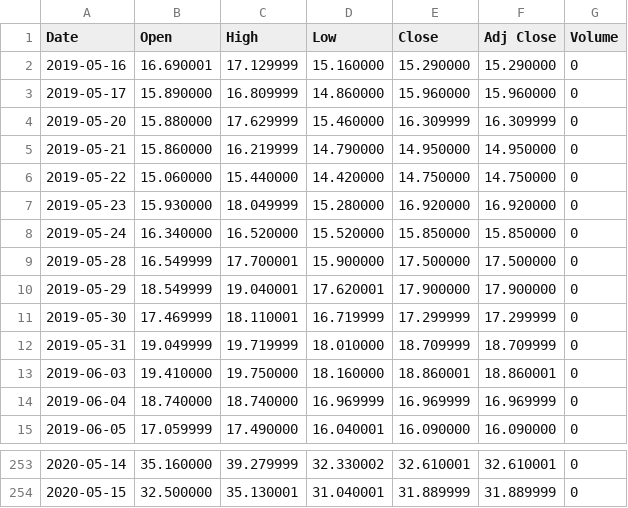
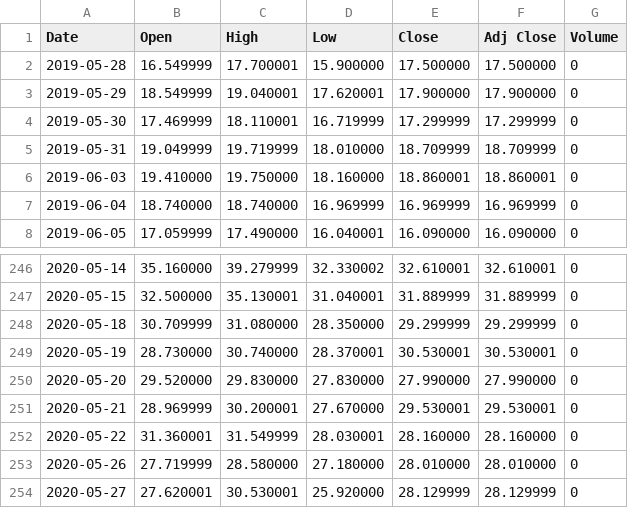
Before and after one commit to Blauyourmind/cnbc_webspider, a CSV file: data/^VIX.csv, drawn as a sheet; only a part is shown, gaps mark what is left out.

Commit message:
update data and add new regression

```diff
--- a/data/^VIX.csv
+++ b/data/^VIX.csv
@@ -1,9 +1,2 @@
 Date,Open,High,Low,Close,Adj Close,Volume
-2019-05-16,16.690001,17.129999,15.160000,15.290000,15.290000,0
-2019-05-17,15.890000,16.809999,14.860000,15.960000,15.960000,0
-2019-05-20,15.880000,17.629999,15.460000,16.309999,16.309999,0
-2019-05-21,15.860000,16.219999,14.790000,14.950000,14.950000,0
-2019-05-22,15.060000,15.440000,14.420000,14.750000,14.750000,0
-2019-05-23,15.930000,18.049999,15.280000,16.920000,16.920000,0
-2019-05-24,16.340000,16.520000,15.520000,15.850000,15.850000,0
 2019-05-28,16.549999,17.700001,15.900000,17.500000,17.500000,0
@@ -254 +247,8 @@ Date,Open,High,Low,Close,Adj Close,Volume
 2020-05-15,32.500000,35.130001,31.040001,31.889999,31.889999,0
+2020-05-18,30.709999,31.080000,28.350000,29.299999,29.299999,0
+2020-05-19,28.730000,30.740000,28.370001,30.530001,30.530001,0
+2020-05-20,29.520000,29.830000,27.830000,27.990000,27.990000,0
+2020-05-21,28.969999,30.200001,27.670000,29.530001,29.530001,0
+2020-05-22,31.360001,31.549999,28.030001,28.160000,28.160000,0
+2020-05-26,27.719999,28.580000,27.180000,28.010000,28.010000,0
+2020-05-27,27.620001,30.530001,25.920000,28.129999,28.129999,0
```
Also changed, not shown: 1 other file.
